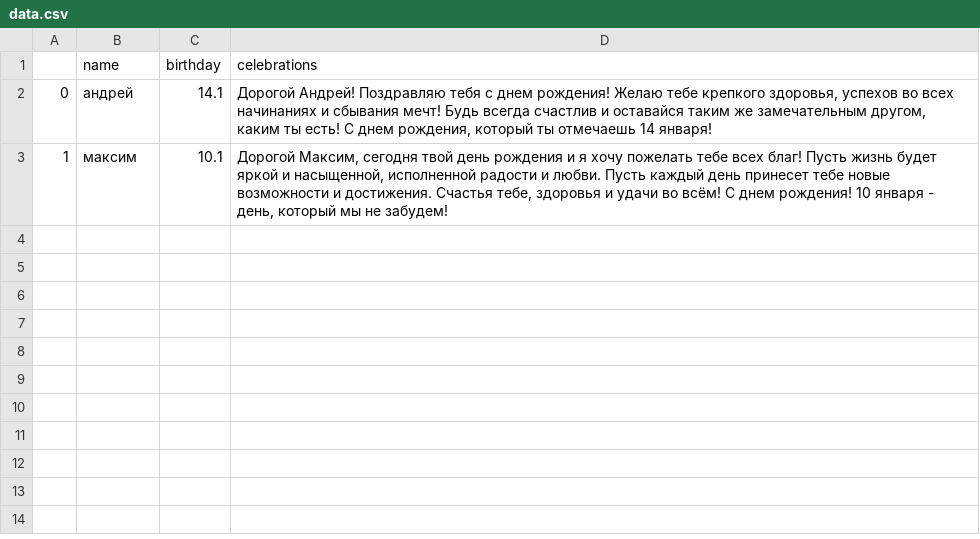
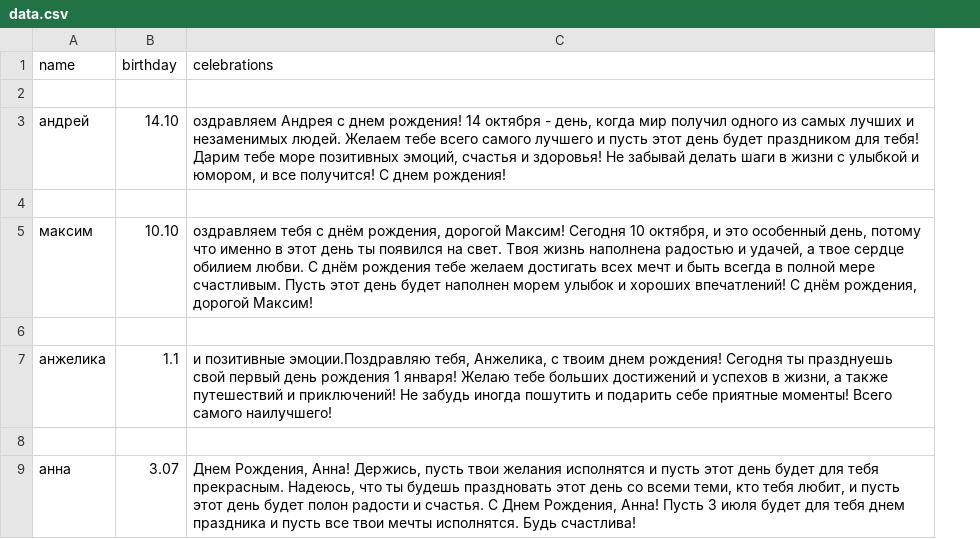
Before and after one commit to michael7nightingale/Interview-task-1, a CSV file: app/corridor/data.csv, drawn as a sheet; removed rows and columns are numbered as before the commit, all else as after; the diff names each change by its address in the sheet, - before the commit and + after, or states it on an @@ line.

```diff
--- a/app/corridor/data.csv
+++ b/app/corridor/data.csv
-column A, rows 2-3: 0 | 1
+row 2: (empty)
-B3 (birthday): 14.1
+B3 (birthday): 14.10
-C3 (celebrations): Дорогой Андрей! Поздравляю тебя с днем рождения! Желаю тебе крепкого здоровья, успехов во всех начинаниях и сбывания мечт! Будь всегда счастлив и оставайся таким же замечательным другом, каким ты есть! С днем рождения, который ты отмечаешь 14 января!
+C3 (celebrations): оздравляем Андрея с днем рождения! 14 октября - день, когда мир получил одного из самых лучших и незаменимых людей. Желаем тебе всего самого лучшего и пусть этот день будет праздником для тебя! Дарим тебе море позитивных эмоций, счастья и здоровья! Не забывай делать шаги в жизни с улыбкой и юмором, и все получится! С днем рождения!
+row 4: (empty)
-B5 (birthday): 10.1
+B5 (birthday): 10.10
-C5 (celebrations): Дорогой Максим, сегодня твой день рождения и я хочу пожелать тебе всех благ! Пусть жизнь будет яркой и насыщенной, исполненной радости и любви. Пусть каждый день принесет тебе новые возможности и достижения. Счастья тебе, здоровья и удачи во всём! С днем рождения! 10 января - день, который мы не забудем!
+C5 (celebrations): оздравляем тебя с днём рождения, дорогой Максим! Сегодня 10 октября, и это особенный день, потому что именно в этот день ты появился на свет. Твоя жизнь наполнена радостью и удачей, а твое сердце обилием любви. С днём рождения тебе желаем достигать всех мечт и быть всегда в полной мере счастливым. Пусть этот день будет наполнен морем улыбок и хороших впечатлений! С днём рождения, дорогой Максим!
+row 6: (empty)
+row 7: анжелика | 1.1 | и позитивные эмоции.Поздравляю тебя, Анжелика, с твоим днем рождения! Сегодня ты празднуешь свой первый день рождения 1 января! Желаю тебе больших достижений и успехов в жизни, а также путешествий и приключений! Не забудь иногда пошутить и подарить себе приятные моменты! Всего самого наилучшего!
+row 8: (empty)
+row 9: анна | 3.07 | Днем Рождения, Анна! Держись, пусть твои желания исполнятся и пусть этот день будет для тебя прекрасным. Надеюсь, что ты будешь праздновать этот день со всеми теми, кто тебя любит, и пусть этот день будет полон радости и счастья. С Днем Рождения, Анна! Пусть 3 июля будет для тебя днем праздника и пусть все твои мечты исполнятся. Будь счастлива!
```
Also changed, not shown: 5 other files.
